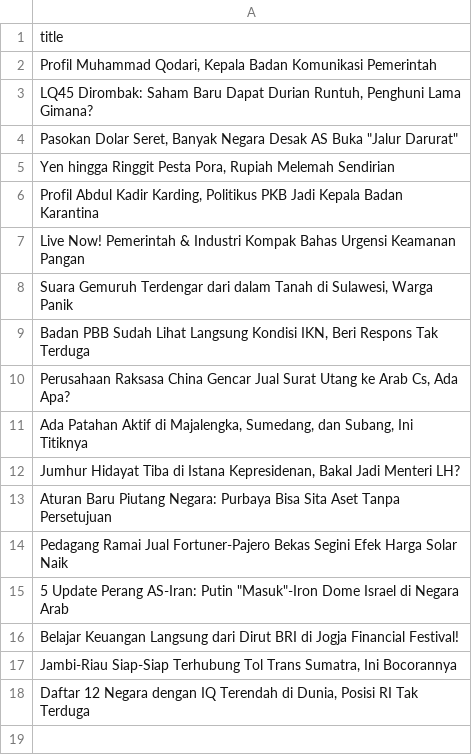
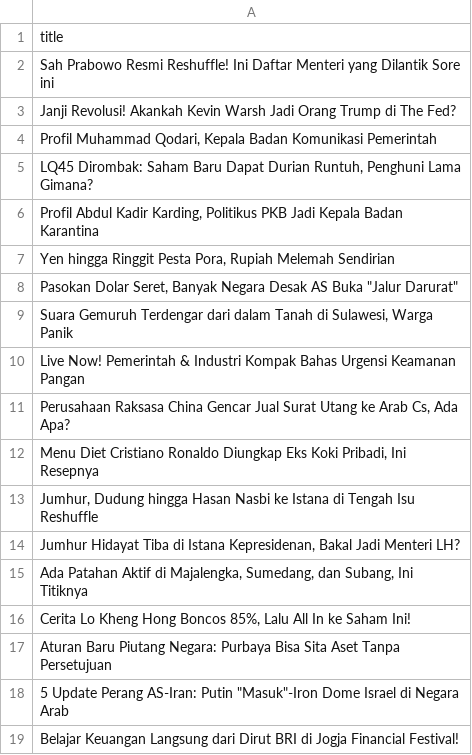
Before and after one commit to arjunsujarwo/arjun-portfolio, a CSV file: data_mentah_berita.csv, drawn as a sheet.

```diff
--- a/data_mentah_berita.csv
+++ b/data_mentah_berita.csv
@@ -1,18 +1,19 @@
 title
+Sah Prabowo Resmi Reshuffle! Ini Daftar Menteri yang Dilantik Sore ini
+Janji Revolusi! Akankah Kevin Warsh Jadi Orang Trump di The Fed?
 "Profil Muhammad Qodari, Kepala Badan Komunikasi Pemerintah"
 "LQ45 Dirombak: Saham Baru Dapat Durian Runtuh, Penghuni Lama Gimana?"
+"Profil Abdul Kadir Karding, Politikus PKB Jadi Kepala Badan Karantina"
+"Yen hingga Ringgit Pesta Pora, Rupiah Melemah Sendirian"
 "Pasokan Dolar Seret, Banyak Negara Desak AS Buka ""Jalur Darurat"""
-"Yen hingga Ringgit Pesta Pora, Rupiah Melemah Sendirian"
-"Profil Abdul Kadir Karding, Politikus PKB Jadi Kepala Badan Karantina"
+"Suara Gemuruh Terdengar dari dalam Tanah di Sulawesi, Warga Panik"
 Live Now! Pemerintah & Industri Kompak Bahas Urgensi Keamanan Pangan
-"Suara Gemuruh Terdengar dari dalam Tanah di Sulawesi, Warga Panik"
-"Badan PBB Sudah Lihat Langsung Kondisi IKN, Beri Respons Tak Terduga"
 "Perusahaan Raksasa China Gencar Jual Surat Utang ke Arab Cs, Ada Apa?"
+"Menu Diet Cristiano Ronaldo Diungkap Eks Koki Pribadi, Ini Resepnya"
+"Jumhur, Dudung hingga Hasan Nasbi ke Istana di Tengah Isu Reshuffle"
+"Jumhur Hidayat Tiba di Istana Kepresidenan, Bakal Jadi Menteri LH?"
 "Ada Patahan Aktif di Majalengka, Sumedang, dan Subang, Ini Titiknya"
-"Jumhur Hidayat Tiba di Istana Kepresidenan, Bakal Jadi Menteri LH?"
+"Cerita Lo Kheng Hong Boncos 85%, Lalu All In ke Saham Ini!"
 Aturan Baru Piutang Negara: Purbaya Bisa Sita Aset Tanpa Persetujuan
-Pedagang Ramai Jual Fortuner-Pajero Bekas Segini Efek Harga Solar Naik
 "5 Update Perang AS-Iran: Putin ""Masuk""-Iron Dome Israel di Negara Arab"
 Belajar Keuangan Langsung dari Dirut BRI di Jogja Financial Festival!
-"Jambi-Riau Siap-Siap Terhubung Tol Trans Sumatra, Ini Bocorannya"
-"Daftar 12 Negara dengan IQ Terendah di Dunia, Posisi RI Tak Terduga"
```
Also changed, not shown: 4 other files.
